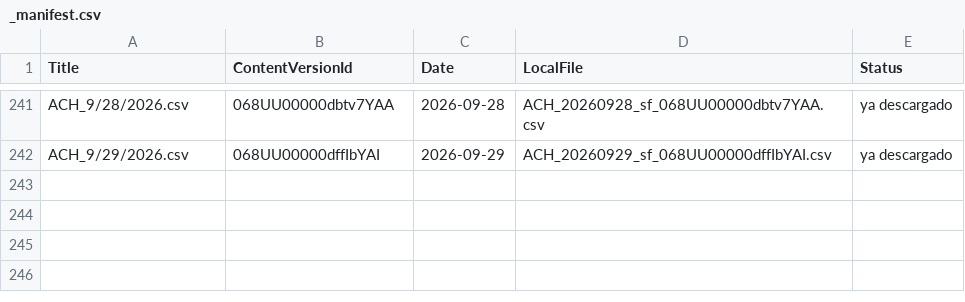
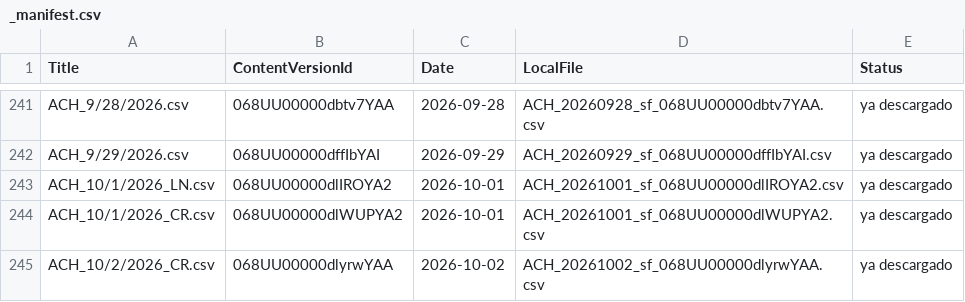
Before and after one commit to calopezp/SCRIPTS_LCS_2025, a CSV file: COLLECTIONS/ACH_REPORTADOS/sf_files/_manifest.csv, drawn as a sheet; only a part is shown, gaps mark what is left out.

```diff
--- a/COLLECTIONS/ACH_REPORTADOS/sf_files/_manifest.csv
+++ b/COLLECTIONS/ACH_REPORTADOS/sf_files/_manifest.csv
@@ -242 +242,4 @@ ACH_9/28/2026.csv,068UU00000dbtv7YAA,2026-09-28,ACH_20260928_sf_068UU00000dbtv7Y
 ACH_9/29/2026.csv,068UU00000dffIbYAI,2026-09-29,ACH_20260929_sf_068UU00000dffIbYAI.csv,ya descargado
+ACH_10/1/2026_LN.csv,068UU00000dlIROYA2,2026-10-01,ACH_20261001_sf_068UU00000dlIROYA2.csv,ya descargado
+ACH_10/1/2026_CR.csv,068UU00000dlWUPYA2,2026-10-01,ACH_20261001_sf_068UU00000dlWUPYA2.csv,ya descargado
+ACH_10/2/2026_CR.csv,068UU00000dlyrwYAA,2026-10-02,ACH_20261002_sf_068UU00000dlyrwYAA.csv,ya descargado
```
Also changed, not shown: 24 other files.
